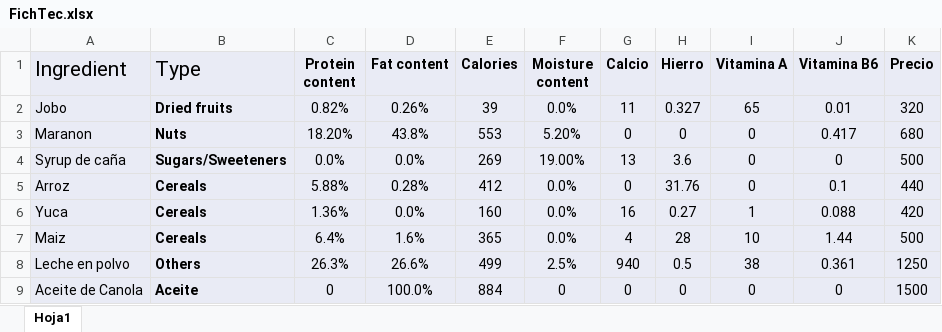
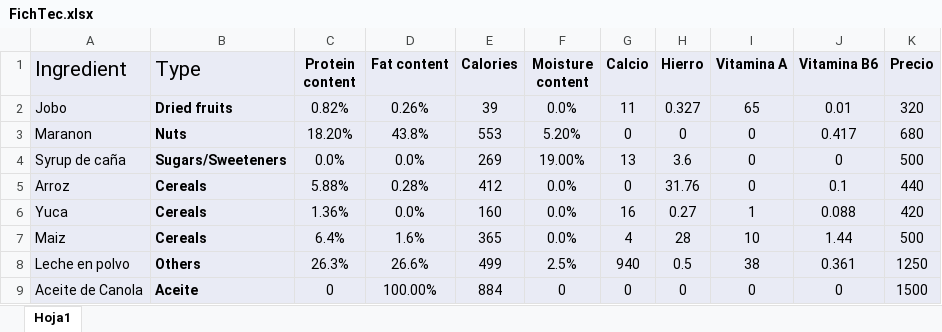
Before and after one commit to TomasSeba/OP-D, an Excel workbook: FichTec.xlsx, sheet Hoja1, drawn as a sheet; values as stored, in another font and other column widths than the file's, no borders; the diff names each change by its address in the sheet, - before the commit and + after, or states it on an @@ line.

Commit message:
Add files via upload

```diff
--- a/FichTec.xlsx (sheet Hoja1)
+++ b/FichTec.xlsx (sheet Hoja1)
-D9 (Fat content): 100.0%
+D9 (Fat content): 100.00%
```
